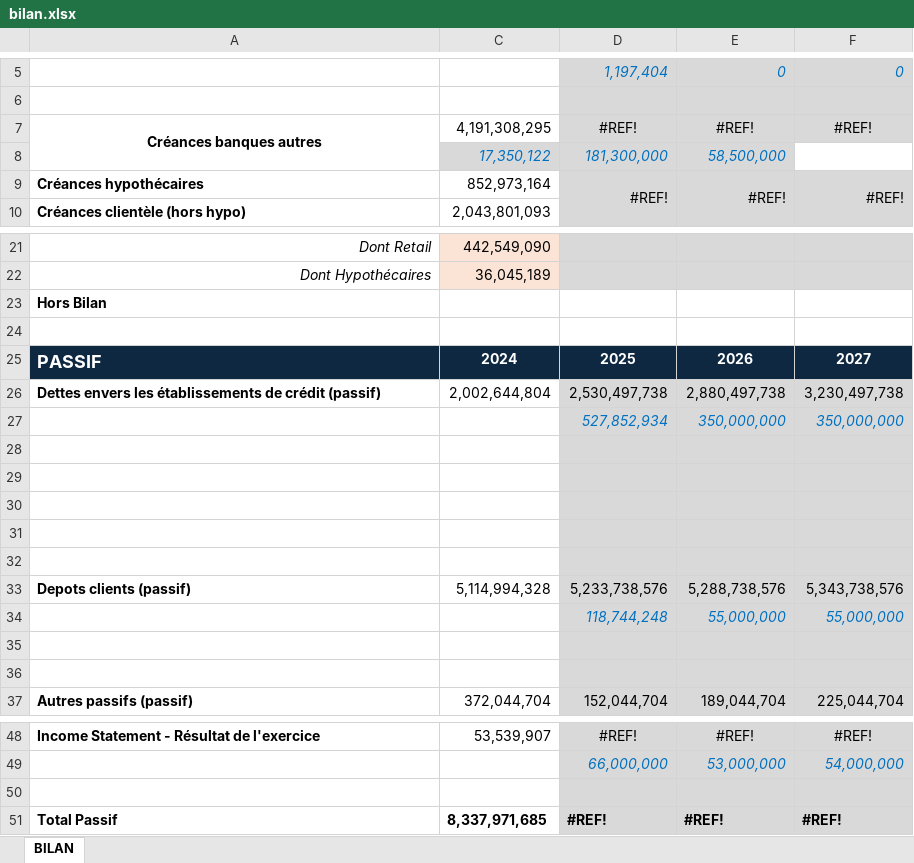
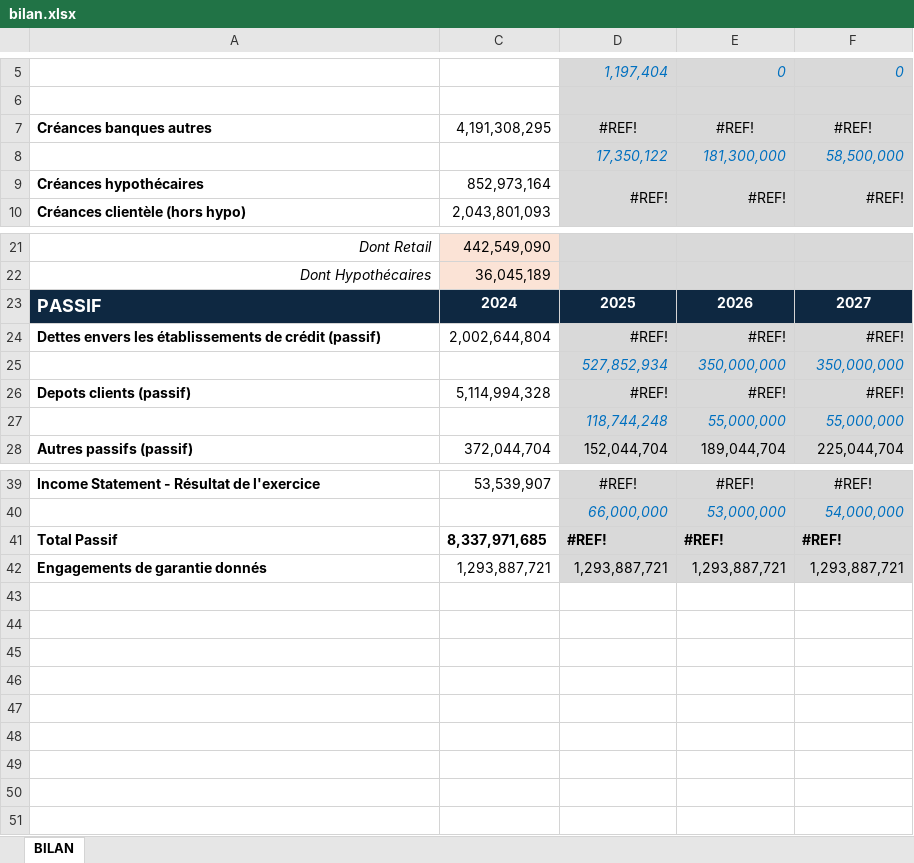
Before and after one commit to ichrakbouafif/Streamlit_Project, an Excel workbook: data/bilan.xlsx, sheet BILAN, drawn as a sheet; only a part is shown, gaps mark what is left out; values as stored, in another font and other column widths than the file's, no borders; removed rows and columns are numbered as before the commit, all else as after; the diff names each change by its address in the sheet, - before the commit and + after, or states it on an @@ line.

```diff
--- a/data/bilan.xlsx (sheet BILAN)
+++ b/data/bilan.xlsx (sheet BILAN)
-A7 alignment: center
+A7 alignment: left
-A7:A8 merged
-row 8:  | 17,350,122 | 181,300,000 | 58,500,000
+row 8:  |  | 17,350,122 | 181,300,000 | 58,500,000
-row 23: Hors Bilan
-row 24: (empty)
-D24: 2,530,497,738
+D24: #REF!
-E24: 2,880,497,738
+E24: #REF!
-F24: 3,230,497,738
+F24: #REF!
-row 28: (empty)
-row 29: (empty)
-row 30: (empty)
-row 31: (empty)
-row 32: (empty)
-D26: 5,233,738,576
+D26: #REF!
-E26: 5,288,738,576
+E26: #REF!
-F26: 5,343,738,576
+F26: #REF!
-row 35: (empty)
-row 36: (empty)
-row 50: (empty)
+row 42: Engagements de garantie donnés | 1,293,887,721 | 1,293,887,721 | 1,293,887,721 | 1,293,887,721
```
Also changed, not shown: formulas that keep their value, hidden cells, 8 other files.
